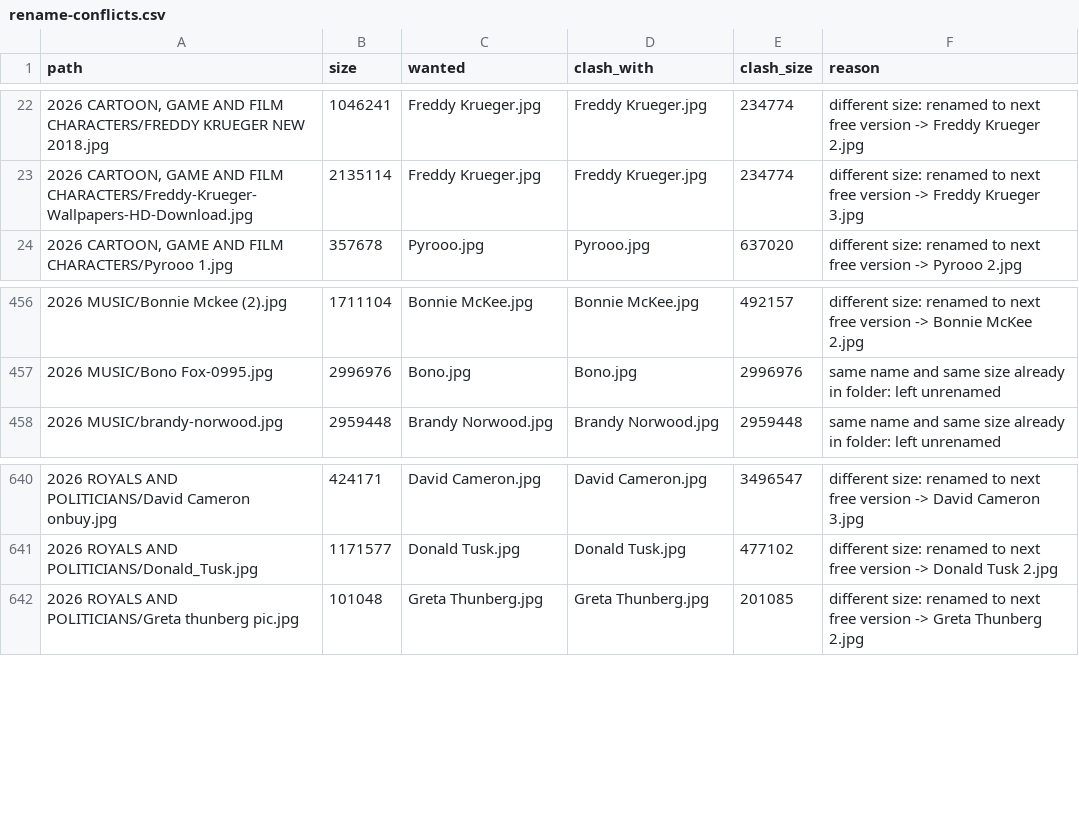
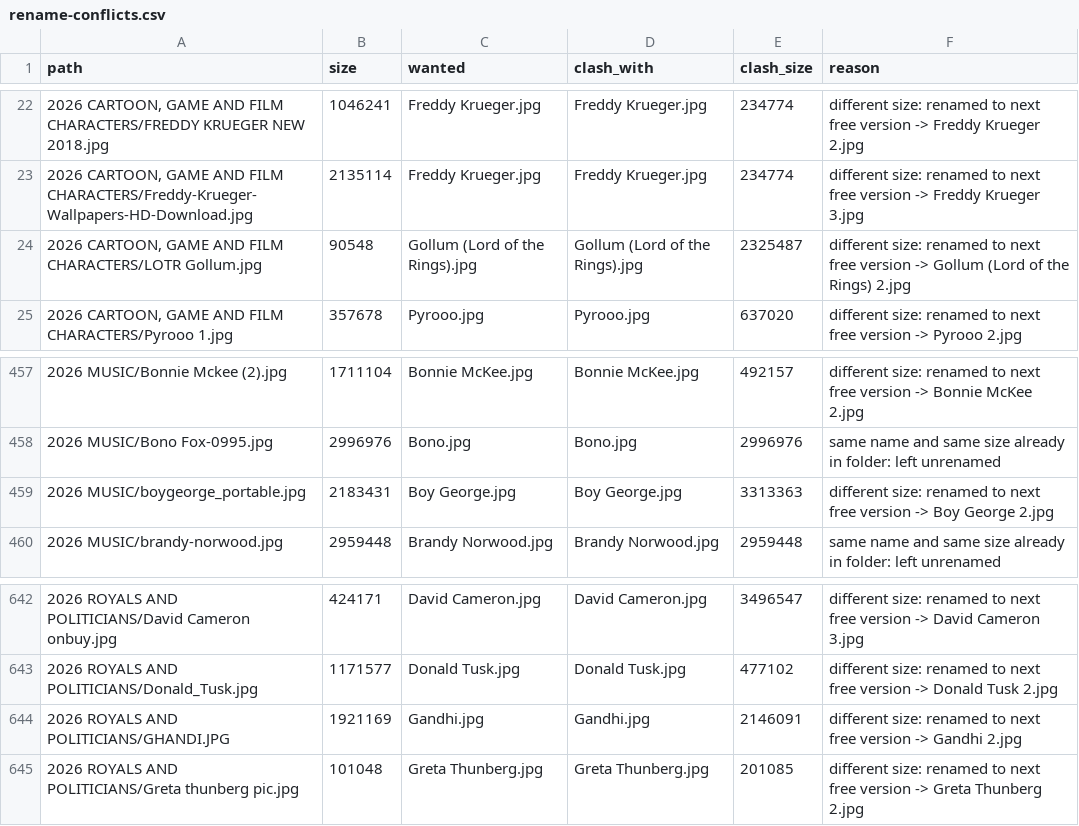
Before and after one commit to depthchargedesign1-dot/panda, a CSV file: foxyprinting-rebrand/exports/dropbox-mask-sort/rename-conflicts.csv, drawn as a sheet; only a part is shown, gaps mark what is left out; the diff names each change by its address in the sheet, - before the commit and + after, or states it on an @@ line.

```diff
--- a/foxyprinting-rebrand/exports/dropbox-mask-sort/rename-conflicts.csv
+++ b/foxyprinting-rebrand/exports/dropbox-mask-sort/rename-conflicts.csv
+row 24: 2026 CARTOON, GAME AND FILM CHARACTERS/LOTR Gollum.jpg | 90548 | Gollum (Lord of the Rings).jpg | Gollum (Lord of the Rings).jpg | 2325487 | different size: renamed to next free version -> Gollum (Lord of the Rings) 2.jpg
+row 459: 2026 MUSIC/boygeorge_portable.jpg | 2183431 | Boy George.jpg | Boy George.jpg | 3313363 | different size: renamed to next free version -> Boy George 2.jpg
+row 644: 2026 ROYALS AND POLITICIANS/GHANDI.JPG | 1921169 | Gandhi.jpg | Gandhi.jpg | 2146091 | different size: renamed to next free version -> Gandhi 2.jpg
```
Also changed, not shown: foxyprinting-rebrand/exports/dropbox-mask-sort/rename-plan.csv, 49 other files.
